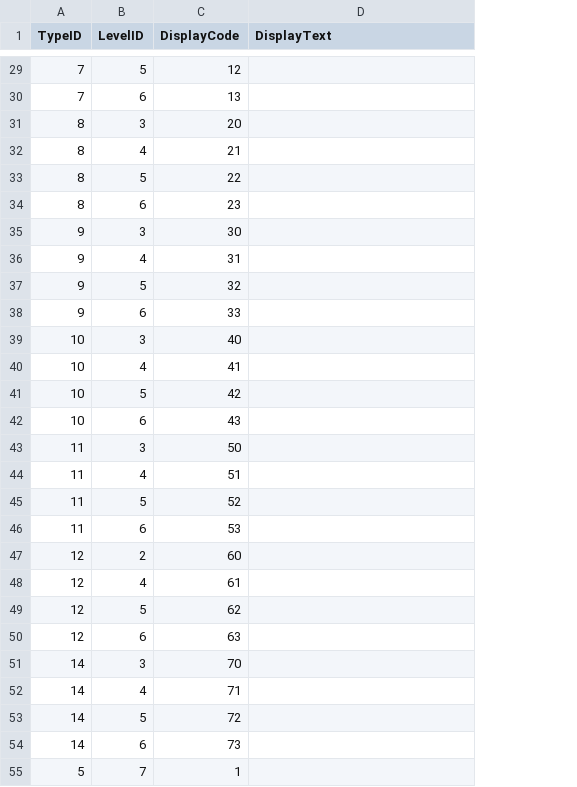
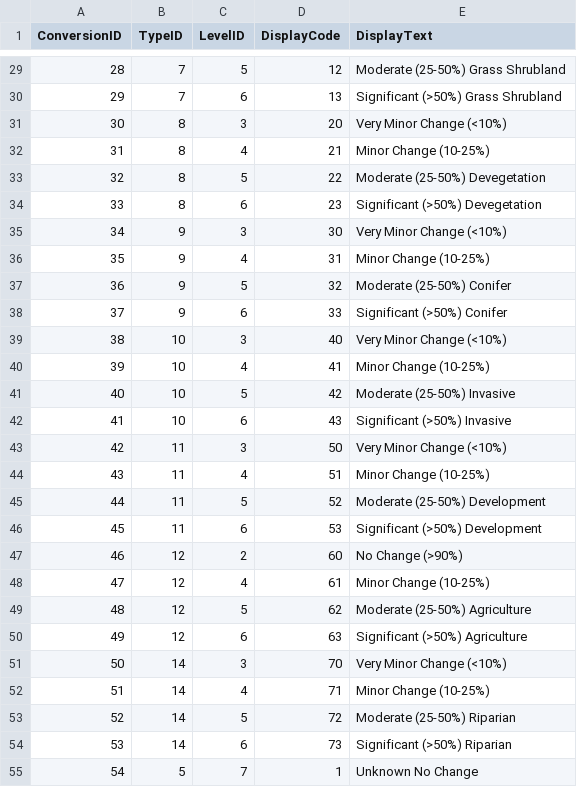
Before and after one commit to Riverscapes/riverscapes-tools, a CSV file: packages/rvd/database/data/intersect/Conversions.csv, drawn as a sheet; only a part is shown, gaps mark what is left out; addresses are those after the commit; the diff covers the shown part only; the diff names each change by its address in the sheet, - before the commit and + after, or states it on an @@ line.

```diff
--- a/packages/rvd/database/data/intersect/Conversions.csv
+++ b/packages/rvd/database/data/intersect/Conversions.csv
+column A (ConversionID), rows 29-55: 28 | 29 | 30 | 31 | 32 | 33 | 34 | 35 | 36 | 37 | 38 | 39 | 40 | 41 | 42 | 43 | 44 | 45 | 46 | 47 | 48 | 49 | 50 | 51 | 52 | 53 | 54
-E29 (DisplayText): (empty)
+E29 (DisplayText): Moderate (25-50%) Grass Shrubland
-E30 (DisplayText): (empty)
+E30 (DisplayText): Significant (>50%) Grass Shrubland
-E31 (DisplayText): (empty)
+E31 (DisplayText): Very Minor Change (<10%)
-E32 (DisplayText): (empty)
+E32 (DisplayText): Minor Change (10-25%)
-E33 (DisplayText): (empty)
+E33 (DisplayText): Moderate (25-50%) Devegetation
-E34 (DisplayText): (empty)
+E34 (DisplayText): Significant (>50%) Devegetation
-E35 (DisplayText): (empty)
+E35 (DisplayText): Very Minor Change (<10%)
-E36 (DisplayText): (empty)
+E36 (DisplayText): Minor Change (10-25%)
-E37 (DisplayText): (empty)
+E37 (DisplayText): Moderate (25-50%) Conifer
-E38 (DisplayText): (empty)
+E38 (DisplayText): Significant (>50%) Conifer
-E39 (DisplayText): (empty)
+E39 (DisplayText): Very Minor Change (<10%)
-E40 (DisplayText): (empty)
+E40 (DisplayText): Minor Change (10-25%)
-E41 (DisplayText): (empty)
+E41 (DisplayText): Moderate (25-50%) Invasive
-E42 (DisplayText): (empty)
+E42 (DisplayText): Significant (>50%) Invasive
-E43 (DisplayText): (empty)
+E43 (DisplayText): Very Minor Change (<10%)
-E44 (DisplayText): (empty)
+E44 (DisplayText): Minor Change (10-25%)
-E45 (DisplayText): (empty)
+E45 (DisplayText): Moderate (25-50%) Development
-E46 (DisplayText): (empty)
+E46 (DisplayText): Significant (>50%) Development
-E47 (DisplayText): (empty)
+E47 (DisplayText): No Change (>90%)
-E48 (DisplayText): (empty)
+E48 (DisplayText): Minor Change (10-25%)
-E49 (DisplayText): (empty)
+E49 (DisplayText): Moderate (25-50%) Agriculture
-E50 (DisplayText): (empty)
+E50 (DisplayText): Significant (>50%) Agriculture
-E51 (DisplayText): (empty)
+E51 (DisplayText): Very Minor Change (<10%)
-E52 (DisplayText): (empty)
+E52 (DisplayText): Minor Change (10-25%)
-E53 (DisplayText): (empty)
+E53 (DisplayText): Moderate (25-50%) Riparian
-E54 (DisplayText): (empty)
+E54 (DisplayText): Significant (>50%) Riparian
-E55 (DisplayText): (empty)
+E55 (DisplayText): Unknown No Change
```
Also changed, not shown: 27 edited cells elsewhere in this file, 1 other file.
